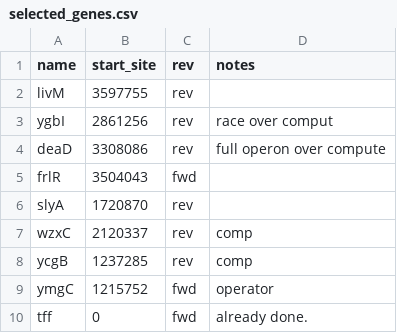
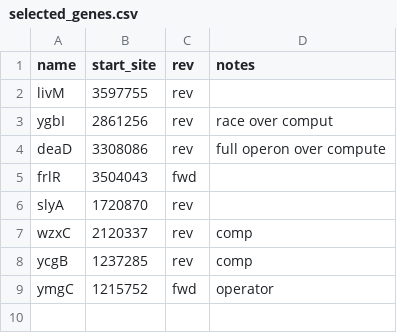
Before and after one commit to RPGroup-PBoC/RegSeq, a CSV file: data/prior_designs/example/selected_genes.csv, drawn as a sheet.

```diff
--- a/data/prior_designs/example/selected_genes.csv
+++ b/data/prior_designs/example/selected_genes.csv
@@ -9,2 +9 @@ ycgB,1237285,rev,comp
 ymgC,1215752,fwd,operator
-tff,0,fwd,already done.
```
Also changed, not shown: data/prior_designs/example/wtsequences.csv, 12 other files.
